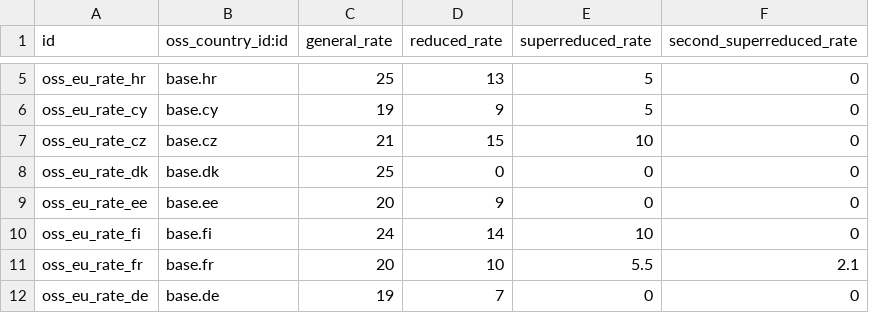
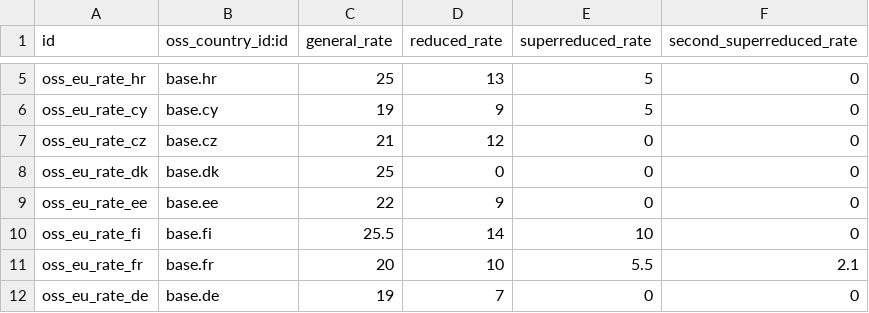
Before and after one commit to P-H-Phuc/account-fiscal-rule, a CSV file: l10n_eu_oss_oca/data/oss.tax.rate.csv, drawn as a sheet; only a part is shown, gaps mark what is left out.

```diff
--- a/l10n_eu_oss_oca/data/oss.tax.rate.csv
+++ b/l10n_eu_oss_oca/data/oss.tax.rate.csv
@@ -6,6 +6,6 @@ oss_eu_rate_hr,base.hr,25,13,5,0
 oss_eu_rate_cy,base.cy,19,9,5,0
-oss_eu_rate_cz,base.cz,21,15,10,0
+oss_eu_rate_cz,base.cz,21,12,0,0
 oss_eu_rate_dk,base.dk,25,0,0,0
-oss_eu_rate_ee,base.ee,20,9,0,0
-oss_eu_rate_fi,base.fi,24,14,10,0
+oss_eu_rate_ee,base.ee,22,9,0,0
+oss_eu_rate_fi,base.fi,25.5,14,10,0
 oss_eu_rate_fr,base.fr,20,10,5.5,2.1
```
Also changed, not shown: 3 other files.
